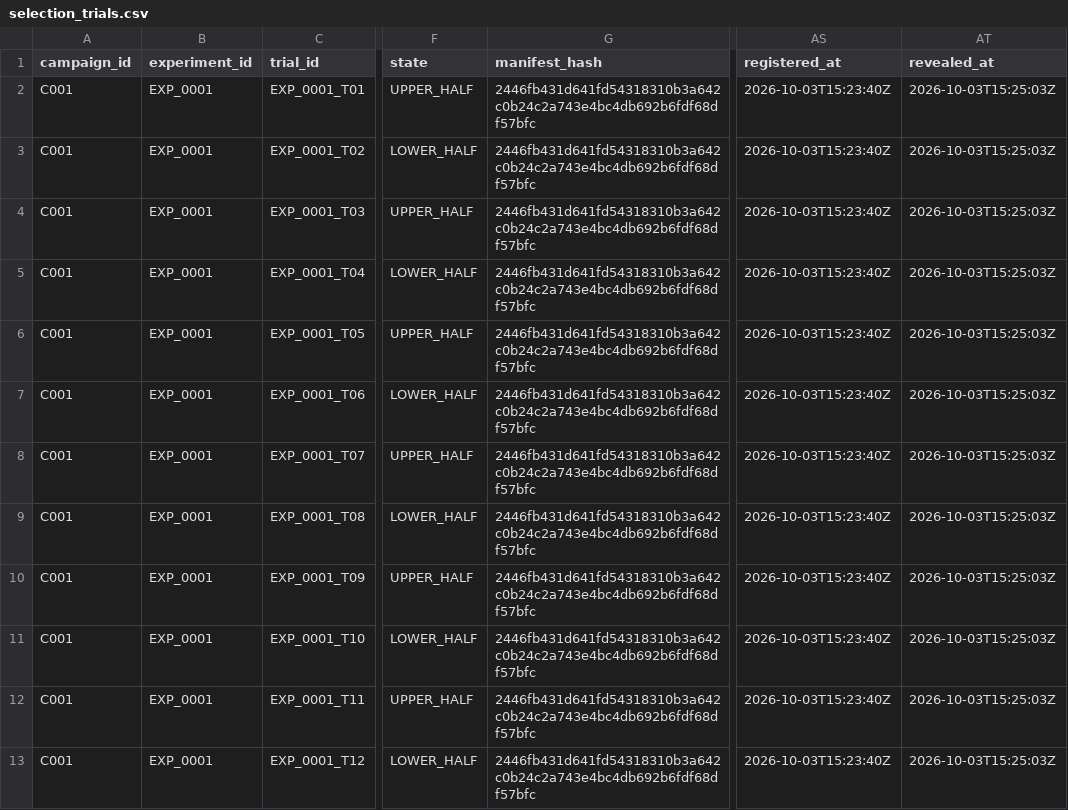
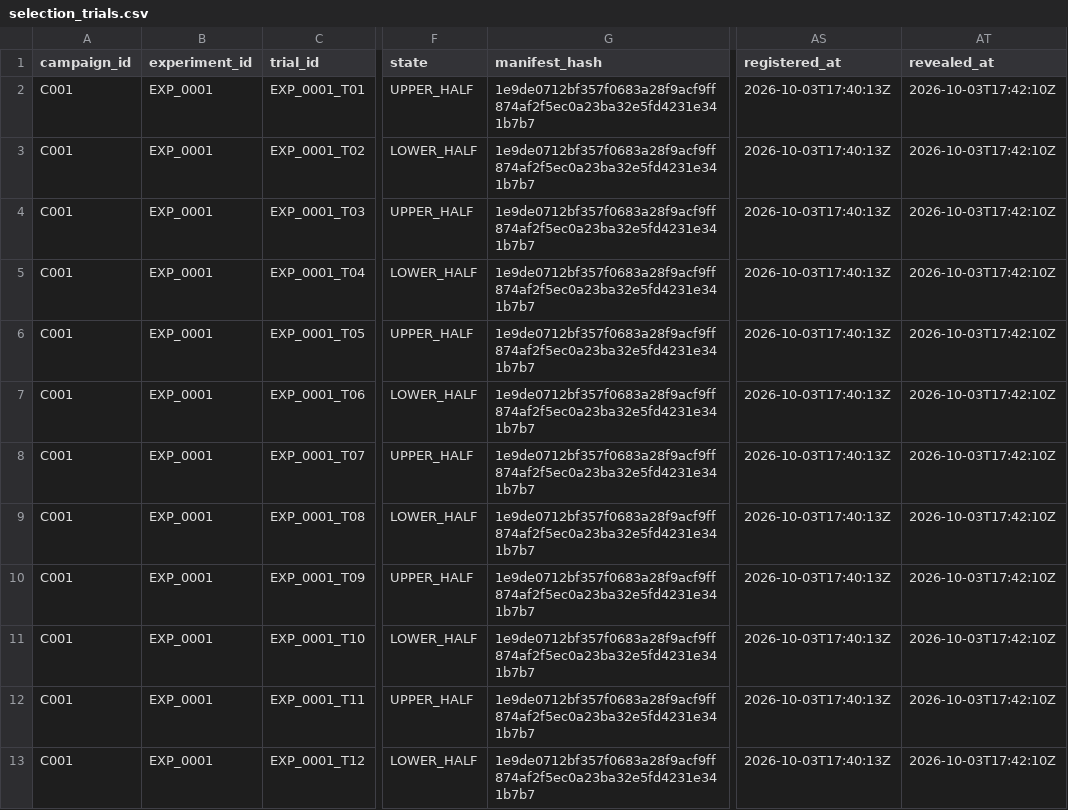
Before and after one commit to dylankazakovas93-dev/system-testing-, a CSV file: conditional-edge-engine/examples/planted_momentum_demo/registry/selection_trials.csv, drawn as a sheet; only a part is shown, gaps mark what is left out; the diff covers the shown part only; the diff names each change by its address in the sheet, - before the commit and + after, or states it on an @@ line.

```diff
--- a/conditional-edge-engine/examples/planted_momentum_demo/registry/selection_trials.csv
+++ b/conditional-edge-engine/examples/planted_momentum_demo/registry/selection_trials.csv
-G2:G13 (manifest_hash): 2446fb431d641fd54318310b3a642c0b24c2a743e4bc4db692b6fdf68df57bfc
+G2:G13 (manifest_hash): 1e9de0712bf357f0683a28f9acf9ff874af2f5ec0a23ba32e5fd4231e341b7b7
-AS2:AS13 (registered_at): 2026-10-03T15:23:40Z
+AS2:AS13 (registered_at): 2026-10-03T17:40:13Z
-AT2:AT13 (revealed_at): 2026-10-03T15:25:03Z
+AT2:AT13 (revealed_at): 2026-10-03T17:42:10Z
```
Also changed, not shown: 36 edited cells elsewhere in this file, conditional-edge-engine/examples/planted_momentum_demo/registry/campaigns.csv, conditional-edge-engine/examples/planted_momentum_demo/registry/experiments.csv, 16 other files.
